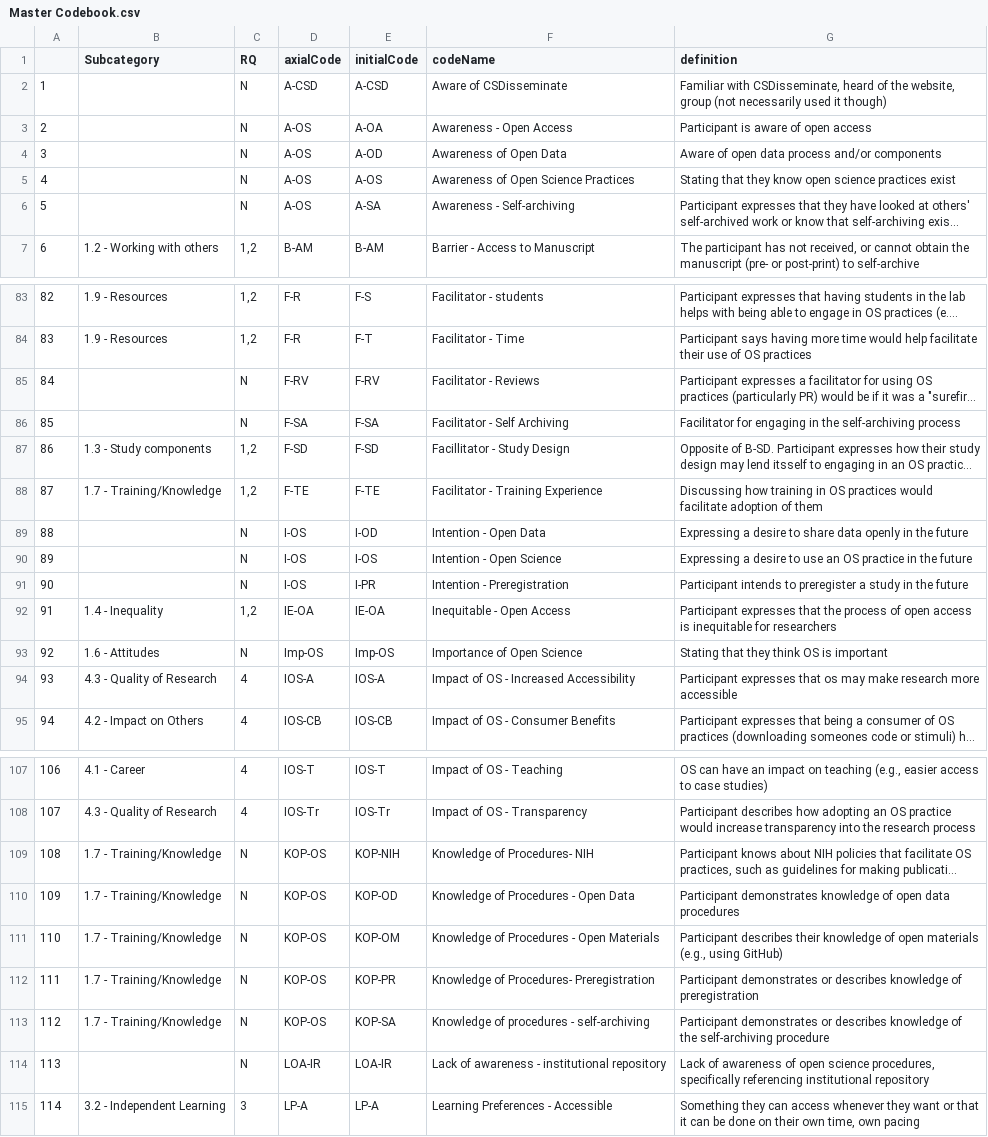
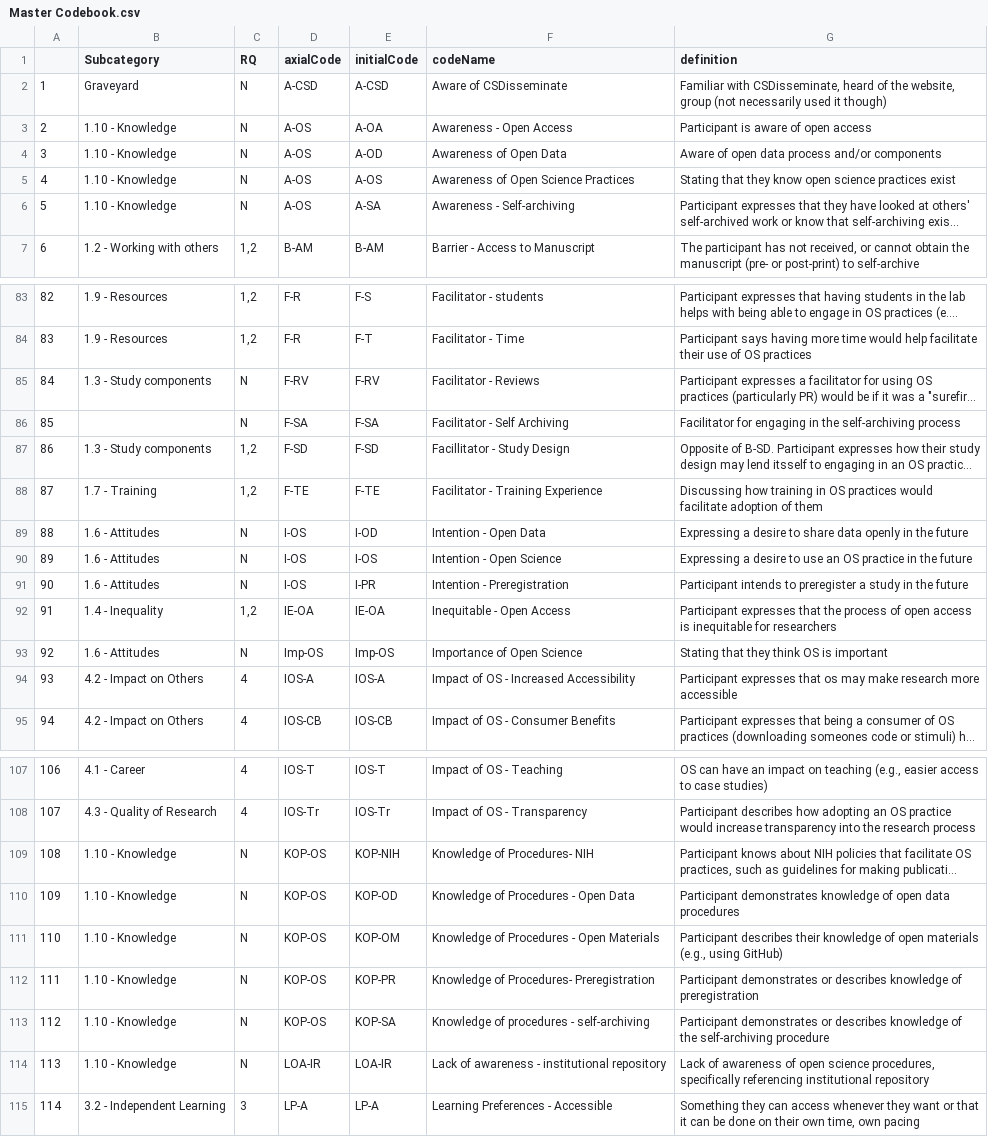
Before and after one commit to AustinRThompson/OS-Focus-Group-Study, a CSV file: Data/Prepped Data/Master Codebook.csv, drawn as a sheet; only a part is shown, gaps mark what is left out; long unchanged cells end in …; the diff covers the shown part only; the diff names each change by its address in the sheet, - before the commit and + after, or states it on an @@ line.

```diff
--- a/Data/Prepped Data/Master Codebook.csv
+++ b/Data/Prepped Data/Master Codebook.csv
-B2 (Subcategory): (empty)
+B2 (Subcategory): Graveyard
-B3:B6 (Subcategory): (empty)
+B3:B6 (Subcategory): 1.10 - Knowledge
-B85 (Subcategory): (empty)
+B85 (Subcategory): 1.3 - Study components
-B88 (Subcategory): 1.7 - Training/Knowledge
+B88 (Subcategory): 1.7 - Training
-B89:B91 (Subcategory): (empty)
+B89:B91 (Subcategory): 1.6 - Attitudes
-B94 (Subcategory): 4.3 - Quality of Research
+B94 (Subcategory): 4.2 - Impact on Others
-B109:B113 (Subcategory): 1.7 - Training/Knowledge
+B109:B113 (Subcategory): 1.10 - Knowledge
-B114 (Subcategory): (empty)
+B114 (Subcategory): 1.10 - Knowledge
```
Also changed, not shown: 37 edited cells elsewhere in this file, Data/Raw Data/Codebook Data/Subcategory Codebook.csv, 2 other files.
